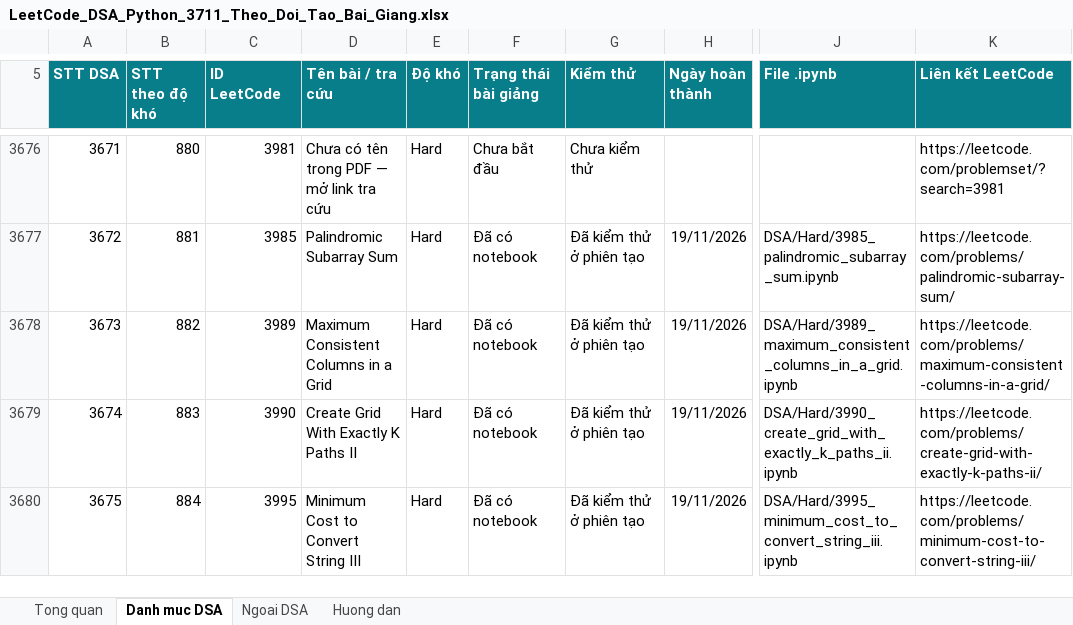
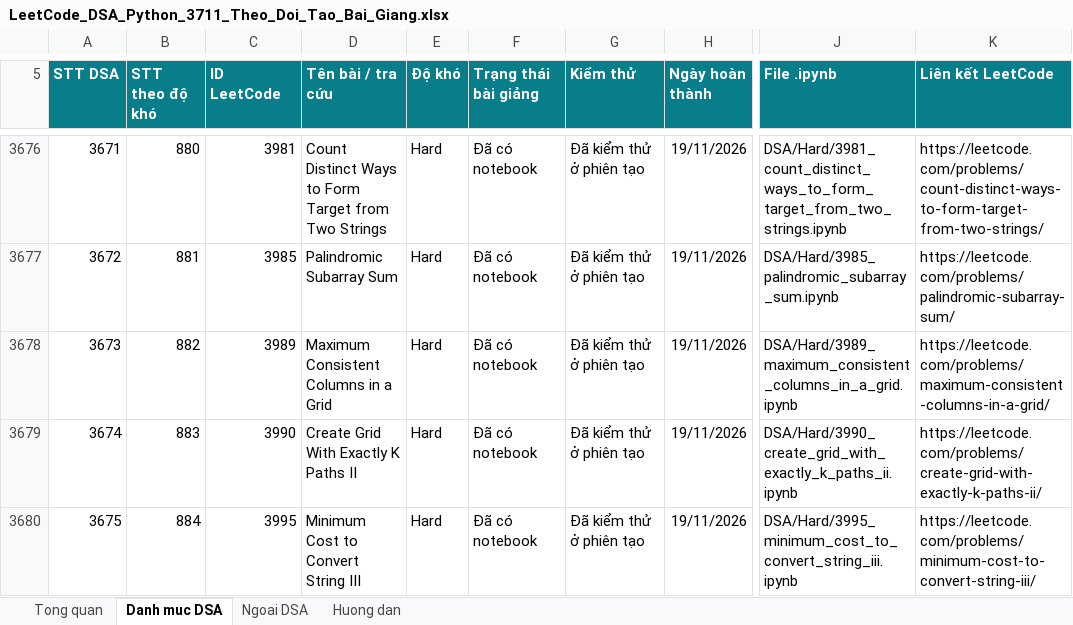
Before and after one commit to lhaochen118-ship-it/LeetCode, an Excel workbook: LeetCode_DSA_Python_3711_Theo_Doi_Tao_Bai_Giang.xlsx, sheet Danh muc DSA, drawn as a sheet; only a part is shown, gaps mark what is left out; values as stored, in another font and other column widths than the file's, no borders; conditional formats and table styles not drawn; the diff covers the shown part only; the diff names each change by its address in the sheet, - before the commit and + after, or states it on an @@ line.

```diff
--- a/LeetCode_DSA_Python_3711_Theo_Doi_Tao_Bai_Giang.xlsx (sheet Danh muc DSA)
+++ b/LeetCode_DSA_Python_3711_Theo_Doi_Tao_Bai_Giang.xlsx (sheet Danh muc DSA)
-D3676 (Tên bài / tra cứu): Chưa có tên trong PDF — mở link tra cứu
+D3676 (Tên bài / tra cứu): Count Distinct Ways to Form Target from Two Strings
-F3676 (Trạng thái bài giảng): Chưa bắt đầu
+F3676 (Trạng thái bài giảng): Đã có notebook
-G3676 (Kiểm thử): Chưa kiểm thử
+G3676 (Kiểm thử): Đã kiểm thử ở phiên tạo
-H3676 (Ngày hoàn thành): (empty)
+H3676 (Ngày hoàn thành): 19/11/2026
-J3676 (File .ipynb): (empty)
+J3676 (File .ipynb): DSA/Hard/3981_count_distinct_ways_to_form_target_from_two_strings.ipynb
-K3676 (Liên kết LeetCode): https://leetcode.com/problemset/?search=3981
+K3676 (Liên kết LeetCode): https://leetcode.com/problems/count-distinct-ways-to-form-target-from-two-strings/
```
Also changed, not shown: 114 edited cells elsewhere in this sheet, 12 other files.
